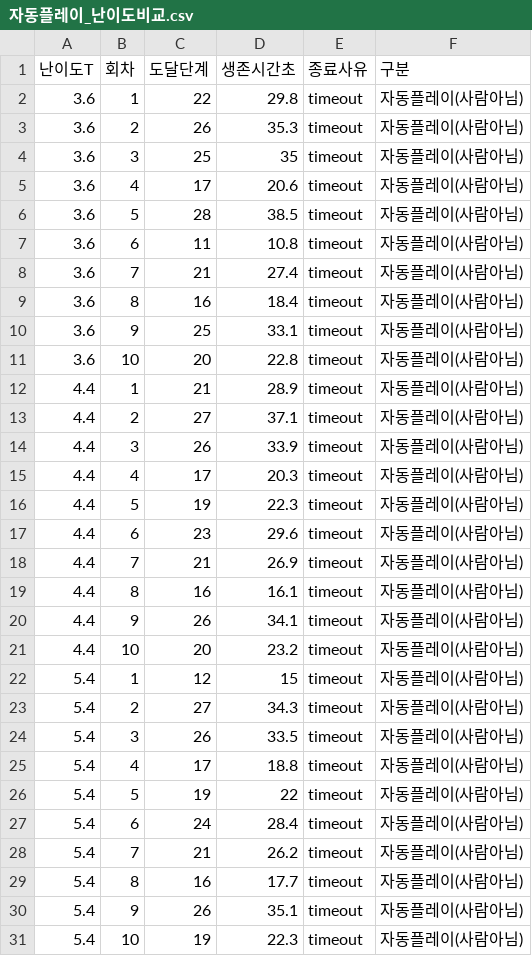
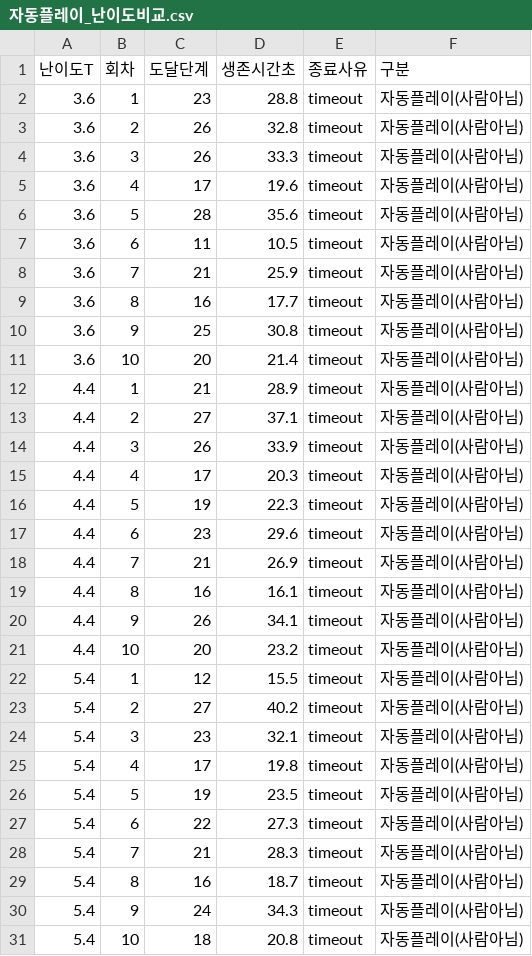
Before and after one commit to stulss/odd-one-out, a CSV file: docs/자동플레이_난이도비교.csv, drawn as a sheet.

```diff
--- a/docs/자동플레이_난이도비교.csv
+++ b/docs/자동플레이_난이도비교.csv
@@ -1,12 +1,12 @@
 난이도T,회차,도달단계,생존시간초,종료사유,구분
-3.6,1,22,29.8,timeout,자동플레이(사람아님)
-3.6,2,26,35.3,timeout,자동플레이(사람아님)
-3.6,3,25,35,timeout,자동플레이(사람아님)
-3.6,4,17,20.6,timeout,자동플레이(사람아님)
-3.6,5,28,38.5,timeout,자동플레이(사람아님)
-3.6,6,11,10.8,timeout,자동플레이(사람아님)
-3.6,7,21,27.4,timeout,자동플레이(사람아님)
-3.6,8,16,18.4,timeout,자동플레이(사람아님)
-3.6,9,25,33.1,timeout,자동플레이(사람아님)
-3.6,10,20,22.8,timeout,자동플레이(사람아님)
+3.6,1,23,28.8,timeout,자동플레이(사람아님)
+3.6,2,26,32.8,timeout,자동플레이(사람아님)
+3.6,3,26,33.3,timeout,자동플레이(사람아님)
+3.6,4,17,19.6,timeout,자동플레이(사람아님)
+3.6,5,28,35.6,timeout,자동플레이(사람아님)
+3.6,6,11,10.5,timeout,자동플레이(사람아님)
+3.6,7,21,25.9,timeout,자동플레이(사람아님)
+3.6,8,16,17.7,timeout,자동플레이(사람아님)
+3.6,9,25,30.8,timeout,자동플레이(사람아님)
+3.6,10,20,21.4,timeout,자동플레이(사람아님)
 4.4,1,21,28.9,timeout,자동플레이(사람아님)
@@ -21,11 +21,11 @@
 4.4,10,20,23.2,timeout,자동플레이(사람아님)
-5.4,1,12,15,timeout,자동플레이(사람아님)
-5.4,2,27,34.3,timeout,자동플레이(사람아님)
-5.4,3,26,33.5,timeout,자동플레이(사람아님)
-5.4,4,17,18.8,timeout,자동플레이(사람아님)
-5.4,5,19,22,timeout,자동플레이(사람아님)
-5.4,6,24,28.4,timeout,자동플레이(사람아님)
-5.4,7,21,26.2,timeout,자동플레이(사람아님)
-5.4,8,16,17.7,timeout,자동플레이(사람아님)
-5.4,9,26,35.1,timeout,자동플레이(사람아님)
-5.4,10,19,22.3,timeout,자동플레이(사람아님)
+5.4,1,12,15.5,timeout,자동플레이(사람아님)
+5.4,2,27,40.2,timeout,자동플레이(사람아님)
+5.4,3,23,32.1,timeout,자동플레이(사람아님)
+5.4,4,17,19.8,timeout,자동플레이(사람아님)
+5.4,5,19,23.5,timeout,자동플레이(사람아님)
+5.4,6,22,27.3,timeout,자동플레이(사람아님)
+5.4,7,21,28.3,timeout,자동플레이(사람아님)
+5.4,8,16,18.7,timeout,자동플레이(사람아님)
+5.4,9,24,34.3,timeout,자동플레이(사람아님)
+5.4,10,18,20.8,timeout,자동플레이(사람아님)
```
Also changed, not shown: 5 other files.
